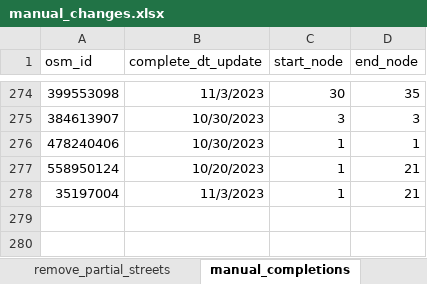
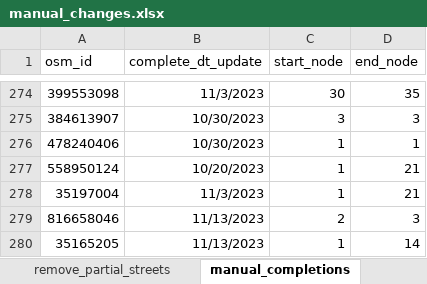
Before and after one commit to michael-hainke/RunEveryStreet, an Excel workbook: Data/manual_changes.xlsx, sheet manual_completions, drawn as a sheet; only a part is shown, gaps mark what is left out; values as stored, in another font and other column widths than the file's, no borders; the diff names each change by its address in the sheet, - before the commit and + after, or states it on an @@ line.

```diff
--- a/Data/manual_changes.xlsx (sheet manual_completions)
+++ b/Data/manual_changes.xlsx (sheet manual_completions)
+row 279: 816658046 | 11/13/2023 | 2 | 3
+row 280: 35165205 | 11/13/2023 | 1 | 14
```
Also changed, not shown: sheet new_streets, sheet remove_full_streets, 7 other files.
